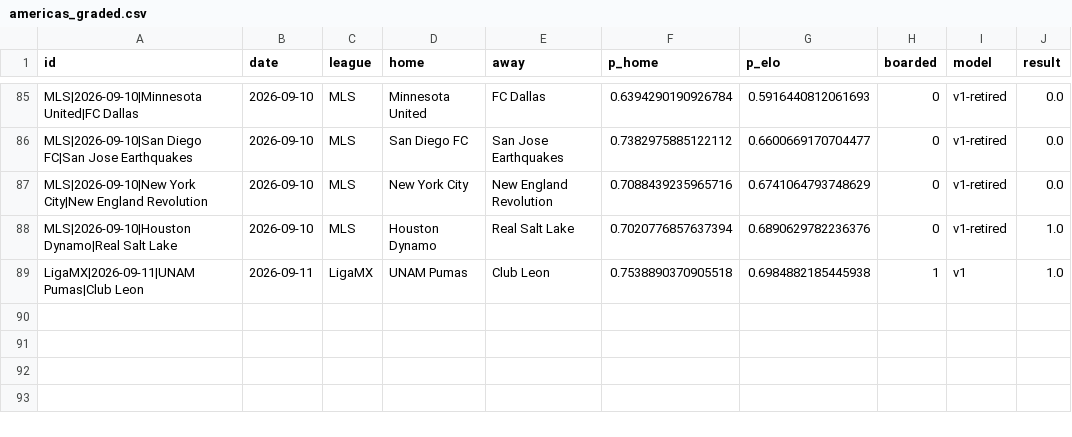
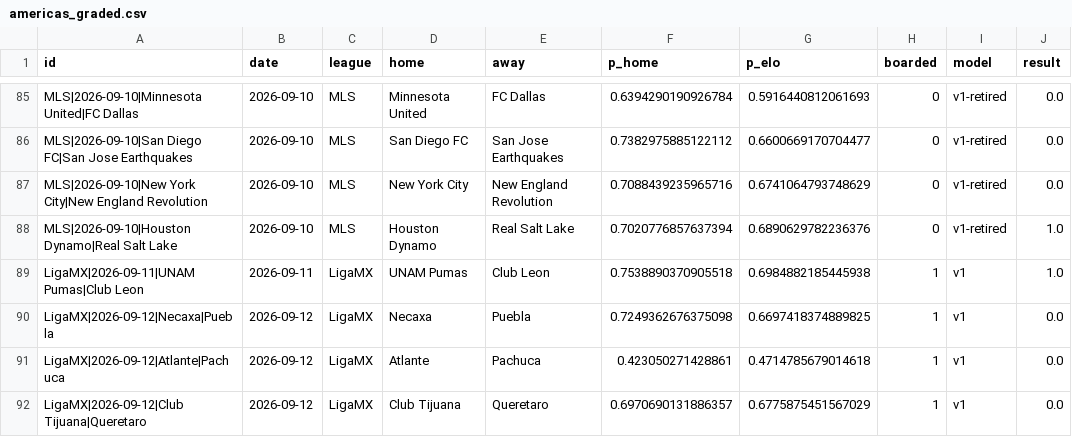
Before and after one commit to azcal/mbm-soccer, a CSV file: logs/americas_graded.csv, drawn as a sheet; only a part is shown, gaps mark what is left out; the diff names each change by its address in the sheet, - before the commit and + after, or states it on an @@ line.

```diff
--- a/logs/americas_graded.csv
+++ b/logs/americas_graded.csv
+row 90: LigaMX|2026-09-12|Necaxa|Puebla | 2026-09-12 | LigaMX | Necaxa | Puebla | 0.7249362676375098 | 0.6697418374889825 | 1 | v1 | 0.0
+row 91: LigaMX|2026-09-12|Atlante|Pachuca | 2026-09-12 | LigaMX | Atlante | Pachuca | 0.423050271428861 | 0.4714785679014618 | 1 | v1 | 0.0
+row 92: LigaMX|2026-09-12|Club Tijuana|Queretaro | 2026-09-12 | LigaMX | Club Tijuana | Queretaro | 0.6970690131886357 | 0.6775875451567029 | 1 | v1 | 0.0
```
Also changed, not shown: data/americas_matches.csv, logs/americas_predictions.csv, 5 other files.
